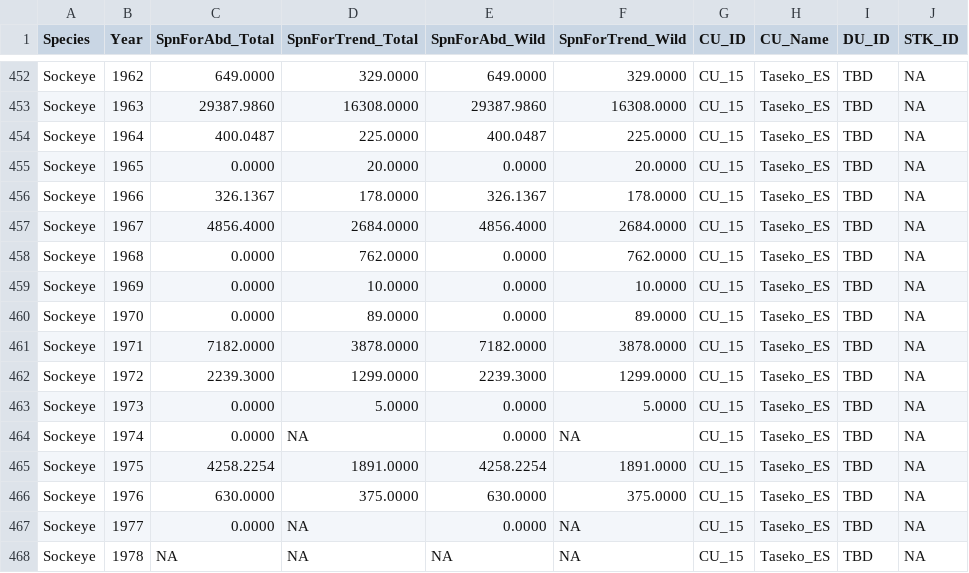
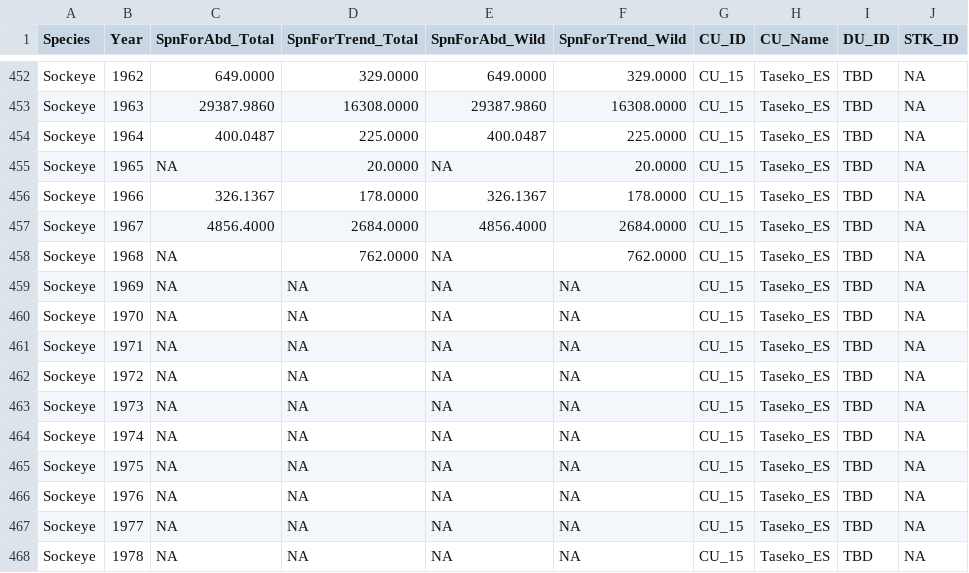
Before and after one commit to SOLV-Code/Scanner-Data-Processing, a CSV file: DATA_PROCESSING/Cleaned_FlatFile_ByCU_FraserSockeye.csv, drawn as a sheet; only a part is shown, gaps mark what is left out; the diff covers the shown part only; the diff names each change by its address in the sheet, - before the commit and + after, or states it on an @@ line.

Commit message:
excluded middle years for Taseko-ES (FR SK)

```diff
--- a/DATA_PROCESSING/Cleaned_FlatFile_ByCU_FraserSockeye.csv
+++ b/DATA_PROCESSING/Cleaned_FlatFile_ByCU_FraserSockeye.csv
-C455 (SpnForAbd_Total): 0.0000
+C455 (SpnForAbd_Total): NA
-E455 (SpnForAbd_Wild): 0.0000
+E455 (SpnForAbd_Wild): NA
-C458:C460 (SpnForAbd_Total): 0.0000
+C458:C460 (SpnForAbd_Total): NA
-E458:E460 (SpnForAbd_Wild): 0.0000
+E458:E460 (SpnForAbd_Wild): NA
-D459 (SpnForTrend_Total): 10.0000
+D459 (SpnForTrend_Total): NA
-F459 (SpnForTrend_Wild): 10.0000
+F459 (SpnForTrend_Wild): NA
-D460 (SpnForTrend_Total): 89.0000
+D460 (SpnForTrend_Total): NA
-F460 (SpnForTrend_Wild): 89.0000
+F460 (SpnForTrend_Wild): NA
-C461 (SpnForAbd_Total): 7182.0000
+C461 (SpnForAbd_Total): NA
-D461 (SpnForTrend_Total): 3878.0000
+D461 (SpnForTrend_Total): NA
-E461 (SpnForAbd_Wild): 7182.0000
+E461 (SpnForAbd_Wild): NA
-F461 (SpnForTrend_Wild): 3878.0000
+F461 (SpnForTrend_Wild): NA
-C462 (SpnForAbd_Total): 2239.3000
+C462 (SpnForAbd_Total): NA
-D462 (SpnForTrend_Total): 1299.0000
+D462 (SpnForTrend_Total): NA
-E462 (SpnForAbd_Wild): 2239.3000
+E462 (SpnForAbd_Wild): NA
-F462 (SpnForTrend_Wild): 1299.0000
+F462 (SpnForTrend_Wild): NA
-C463:C464 (SpnForAbd_Total): 0.0000
+C463:C464 (SpnForAbd_Total): NA
-D463 (SpnForTrend_Total): 5.0000
+D463 (SpnForTrend_Total): NA
-E463:E464 (SpnForAbd_Wild): 0.0000
+E463:E464 (SpnForAbd_Wild): NA
-F463 (SpnForTrend_Wild): 5.0000
+F463 (SpnForTrend_Wild): NA
-C465 (SpnForAbd_Total): 4258.2254
+C465 (SpnForAbd_Total): NA
-D465 (SpnForTrend_Total): 1891.0000
+D465 (SpnForTrend_Total): NA
-E465 (SpnForAbd_Wild): 4258.2254
+E465 (SpnForAbd_Wild): NA
-F465 (SpnForTrend_Wild): 1891.0000
+F465 (SpnForTrend_Wild): NA
-C466 (SpnForAbd_Total): 630.0000
+C466 (SpnForAbd_Total): NA
-D466 (SpnForTrend_Total): 375.0000
+D466 (SpnForTrend_Total): NA
-E466 (SpnForAbd_Wild): 630.0000
+E466 (SpnForAbd_Wild): NA
-F466 (SpnForTrend_Wild): 375.0000
+F466 (SpnForTrend_Wild): NA
-C467 (SpnForAbd_Total): 0.0000
+C467 (SpnForAbd_Total): NA
-E467 (SpnForAbd_Wild): 0.0000
+E467 (SpnForAbd_Wild): NA
```
Also changed, not shown: 36 edited cells elsewhere in this file, DATA_OUT/MERGED_FLAT_FILE_BY_CU_SCANNER.csv, DATA_OUT/Retro_Synoptic_Details.csv, 10 other files.
